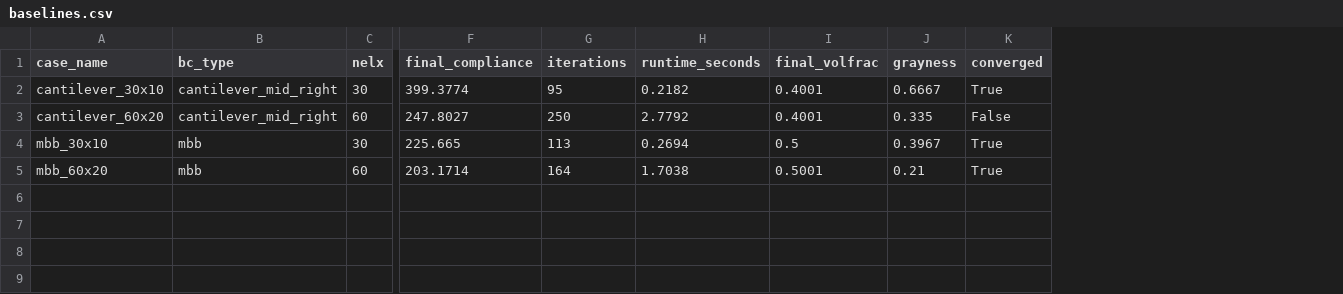
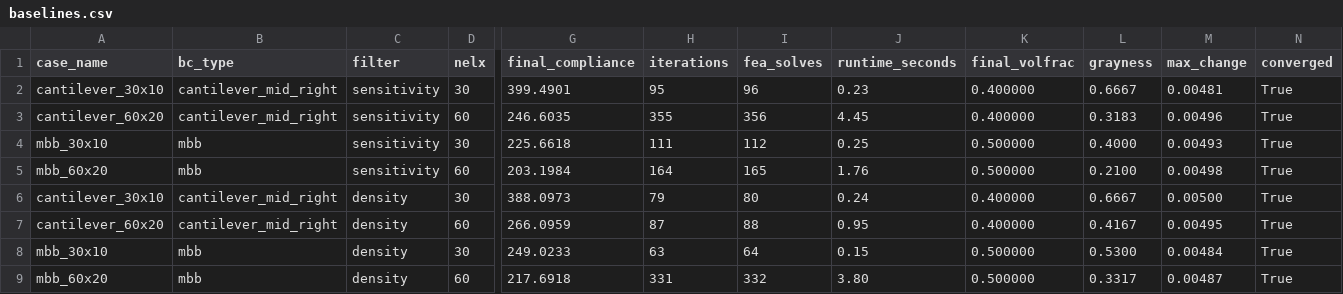
Before and after one commit to praveenantemass123/topology-optimization-rl, a CSV file: results/baselines.csv, drawn as a sheet; only a part is shown, gaps mark what is left out; addresses are those after the commit; rows hold the shown columns only; the diff names each change by its address in the sheet, - before the commit and + after, or states it on an @@ line.

```diff
--- a/results/baselines.csv
+++ b/results/baselines.csv
+column C (filter), rows 2-5: all sensitivity
+column I (fea_solves), rows 2-5: 96 | 356 | 112 | 165
+column M (max_change), rows 2-5: 0.00481 | 0.00496 | 0.00493 | 0.00498
-G2 (final_compliance): 399.3774
+G2 (final_compliance): 399.4901
-J2 (runtime_seconds): 0.2182
+J2 (runtime_seconds): 0.23
-K2:K3 (final_volfrac): 0.4001
+K2:K3 (final_volfrac): 0.400000
-G3 (final_compliance): 247.8027
+G3 (final_compliance): 246.6035
-H3 (iterations): 250
+H3 (iterations): 355
-J3 (runtime_seconds): 2.7792
+J3 (runtime_seconds): 4.45
-L3 (grayness): 0.335
+L3 (grayness): 0.3183
-N3 (converged): False
+N3 (converged): True
-G4 (final_compliance): 225.665
+G4 (final_compliance): 225.6618
-H4 (iterations): 113
+H4 (iterations): 111
-J4 (runtime_seconds): 0.2694
+J4 (runtime_seconds): 0.25
-K4 (final_volfrac): 0.5
+K4 (final_volfrac): 0.500000
-L4 (grayness): 0.3967
+L4 (grayness): 0.4000
-G5 (final_compliance): 203.1714
+G5 (final_compliance): 203.1984
-J5 (runtime_seconds): 1.7038
+J5 (runtime_seconds): 1.76
-K5 (final_volfrac): 0.5001
+K5 (final_volfrac): 0.500000
-L5 (grayness): 0.21
+L5 (grayness): 0.2100
+row 6: cantilever_30x10 | cantilever_mid_right | density | 30 | 388.0973 | 79 | 80 | 0.24 | 0.400000 | 0.6667 | 0.00500 | True
+row 7: cantilever_60x20 | cantilever_mid_right | density | 60 | 266.0959 | 87 | 88 | 0.95 | 0.400000 | 0.4167 | 0.00495 | True
+row 8: mbb_30x10 | mbb | density | 30 | 249.0233 | 63 | 64 | 0.15 | 0.500000 | 0.5300 | 0.00484 | True
+row 9: mbb_60x20 | mbb | density | 60 | 217.6918 | 331 | 332 | 3.80 | 0.500000 | 0.3317 | 0.00487 | True
```
Also changed, not shown: 23 other files.
